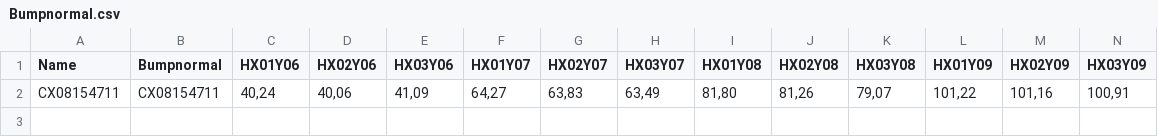
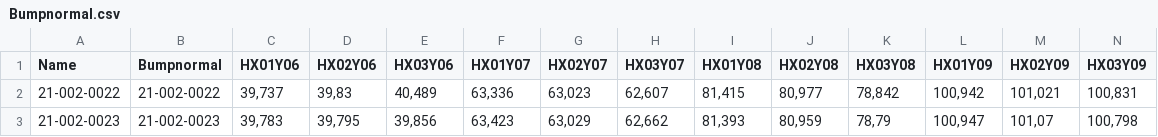
Before and after one commit to NanoFocus-AG/SystemAcceptance, a CSV file: CX/Standards/Bumpnormal.csv, drawn as a sheet; only a part is shown; removed rows and columns are numbered as before the commit, all else as after; rows hold the shown columns only; the diff names each change by its address in the sheet, - before the commit and + after, or states it on an @@ line.

Commit message:
add  two measured  normals

```diff
--- a/CX/Standards/Bumpnormal.csv
+++ b/CX/Standards/Bumpnormal.csv
-row 2: CX08154711 | CX08154711 | 40,24 | 40,06 | 41,09 | 64,27 | 63,83 | 63,49 | 81,80 | 81,26 | 79,07 | 101,22 | 101,16 | 100,91
+row 2: 21-002-0022 | 21-002-0022 | 39,737 | 39,83 | 40,489 | 63,336 | 63,023 | 62,607 | 81,415 | 80,977 | 78,842 | 100,942 | 101,021 | 100,831
+row 3: 21-002-0023 | 21-002-0023 | 39,783 | 39,795 | 39,856 | 63,423 | 63,029 | 62,662 | 81,393 | 80,959 | 78,79 | 100,947 | 101,07 | 100,798
```
